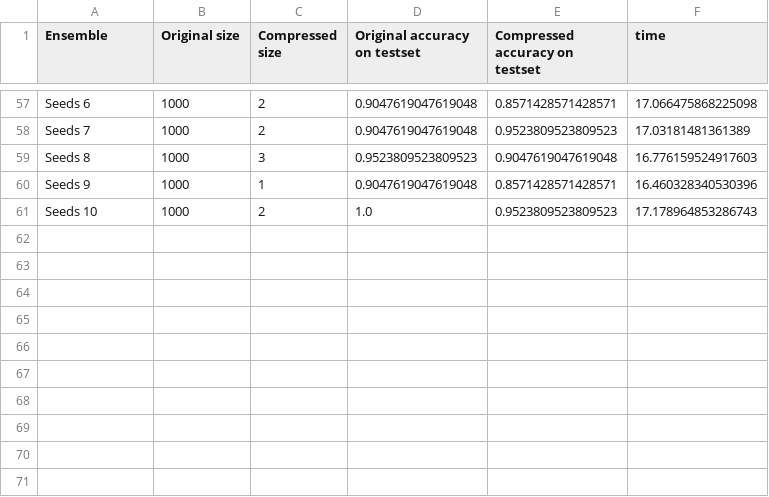
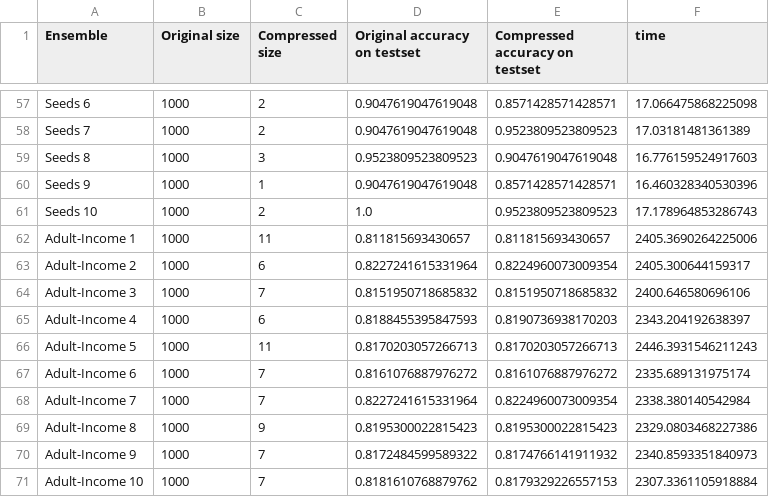
Before and after one commit to Idriss-Malek/RFC, a CSV file: test_compression_train_only_1000.csv, drawn as a sheet; only a part is shown, gaps mark what is left out; the diff names each change by its address in the sheet, - before the commit and + after, or states it on an @@ line.

```diff
--- a/test_compression_train_only_1000.csv
+++ b/test_compression_train_only_1000.csv
+row 62: Adult-Income 1 | 1000 | 11 | 0.811815693430657 | 0.811815693430657 | 2405.3690264225006
+row 63: Adult-Income 2 | 1000 | 6 | 0.8227241615331964 | 0.8224960073009354 | 2405.300644159317
+row 64: Adult-Income 3 | 1000 | 7 | 0.8151950718685832 | 0.8151950718685832 | 2400.646580696106
+row 65: Adult-Income 4 | 1000 | 6 | 0.8188455395847593 | 0.8190736938170203 | 2343.204192638397
+row 66: Adult-Income 5 | 1000 | 11 | 0.8170203057266713 | 0.8170203057266713 | 2446.3931546211243
+row 67: Adult-Income 6 | 1000 | 7 | 0.8161076887976272 | 0.8161076887976272 | 2335.689131975174
+row 68: Adult-Income 7 | 1000 | 7 | 0.8227241615331964 | 0.8224960073009354 | 2338.380140542984
+row 69: Adult-Income 8 | 1000 | 9 | 0.8195300022815423 | 0.8195300022815423 | 2329.0803468227386
+row 70: Adult-Income 9 | 1000 | 7 | 0.8172484599589322 | 0.8174766141911932 | 2340.8593351840973
+row 71: Adult-Income 10 | 1000 | 7 | 0.8181610768879762 | 0.8179329226557153 | 2307.3361105918884
```
Also changed, not shown: rfc/rfc_cpp/struct/greedy_cpp_result.csv, 37 other files.
